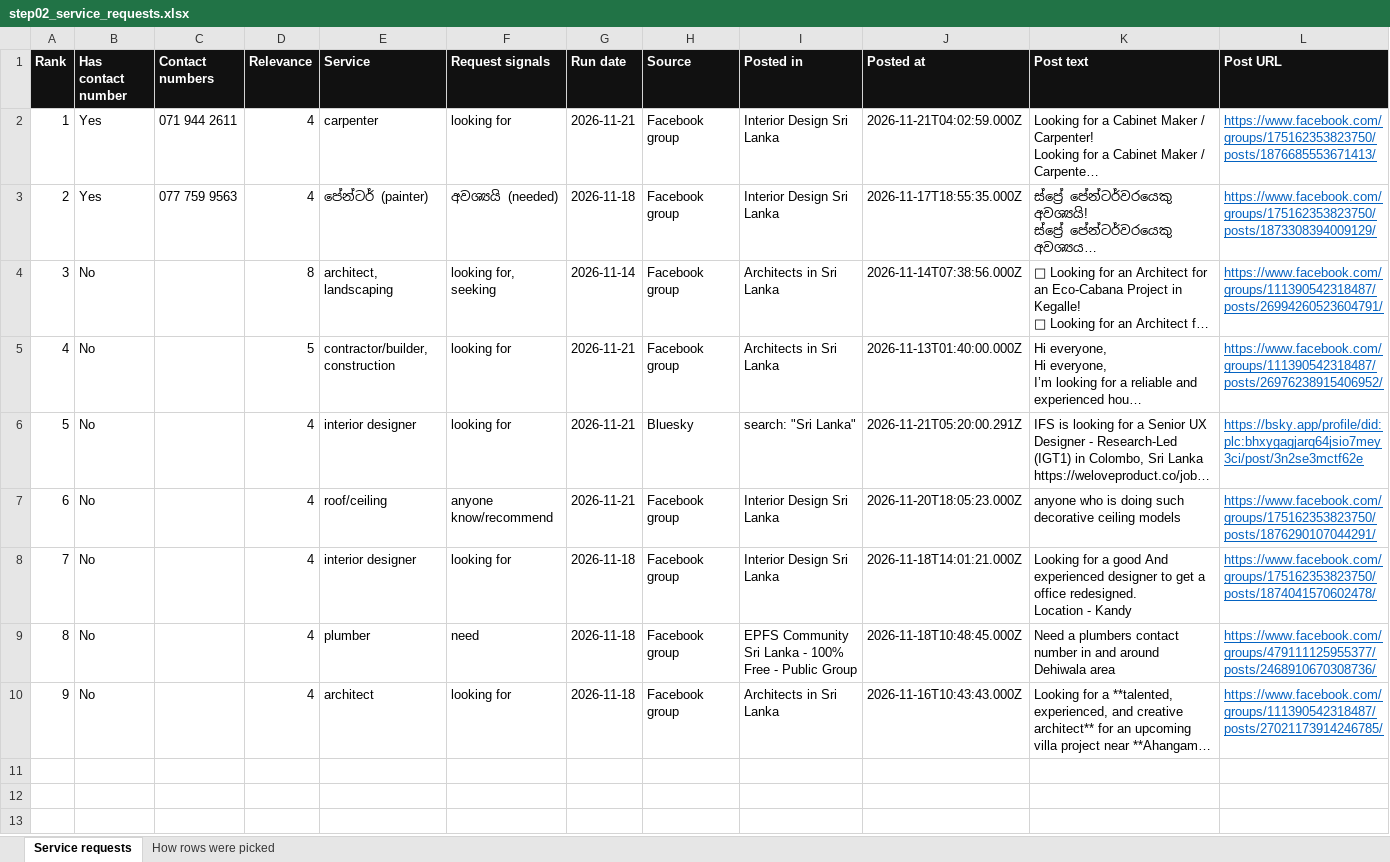
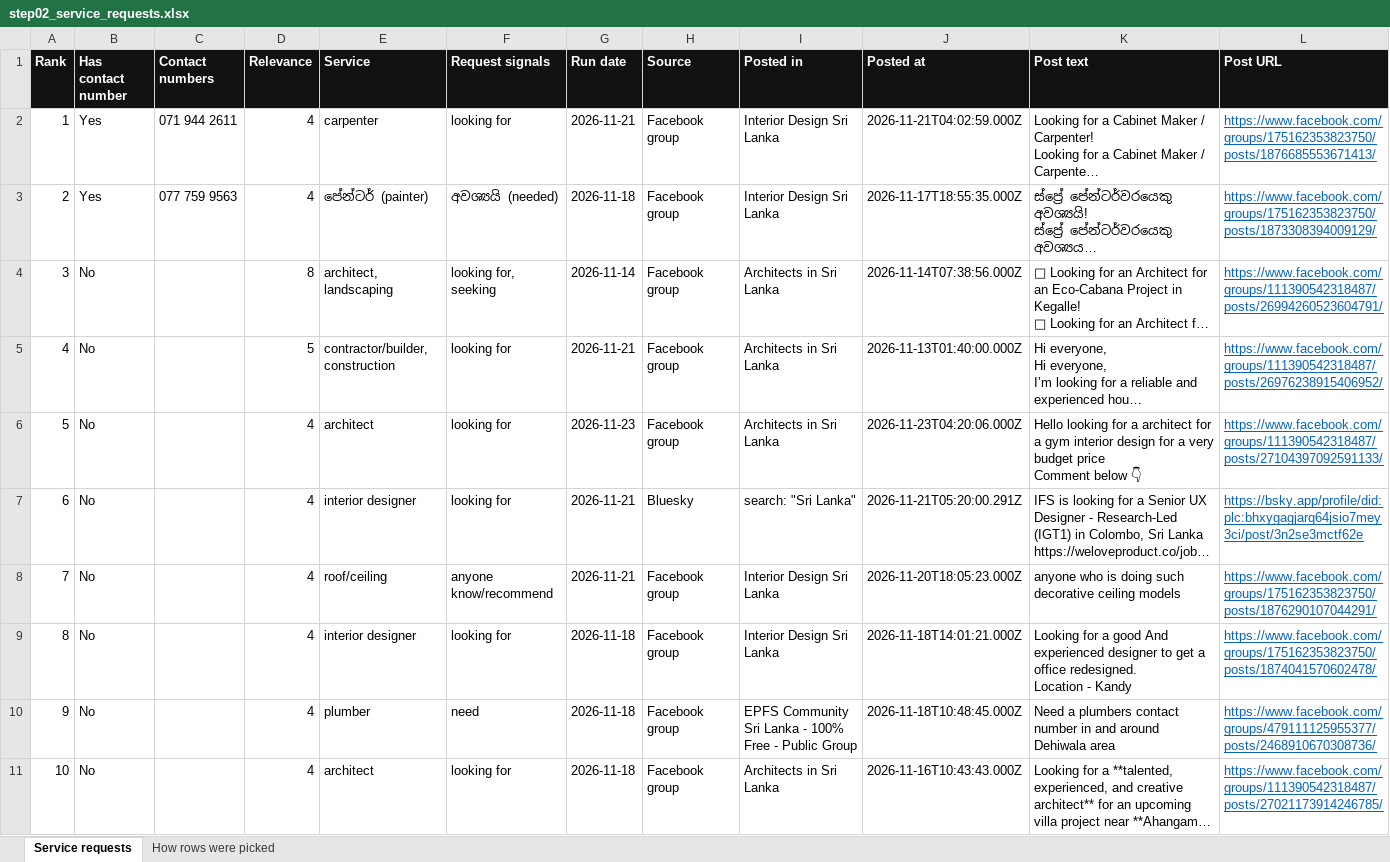
Before and after one commit to Dinnerli/interior-design-journey-91, an Excel workbook: public/data/step02_service_requests.xlsx, sheet Service requests, drawn as a sheet; long unchanged cells end in …; values as stored, in another font and other column widths than the file's, no borders; addresses are those after the commit; ↵ is a line break in a cell; the diff names each change by its address in the sheet, - before the commit and + after, or states it on an @@ line.

```diff
--- a/public/data/step02_service_requests.xlsx (sheet Service requests)
+++ b/public/data/step02_service_requests.xlsx (sheet Service requests)
+row 6: 5 | No |  | 4 | architect | looking for | 2026-11-23 | Facebook group | Architects in Sri Lanka | 2026-11-23T04:20:06.000Z | Hello looking for a architect for a gym interior design for a very budget price ↵ Comment below 👇 | https://www.facebook.com/groups/111390542318487/posts/27104397092591133/
@@ column A (Rank) renumbered from row 7 down @@
```
Also changed, not shown: 11 other files.
